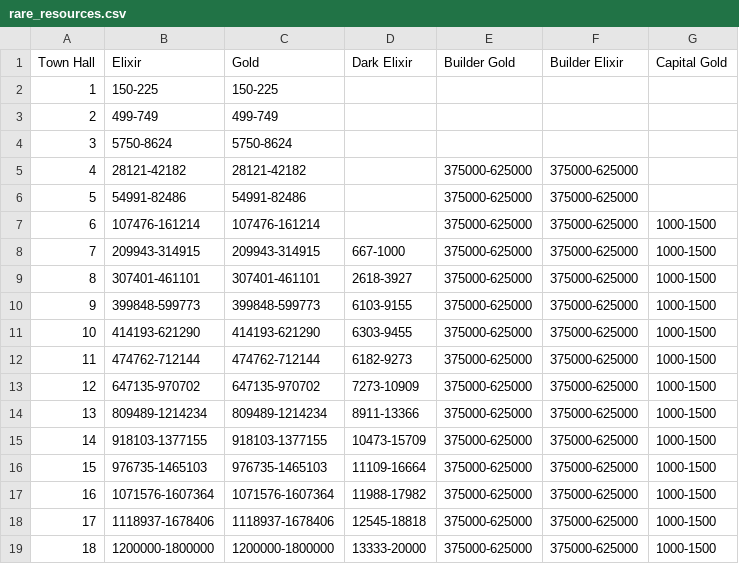
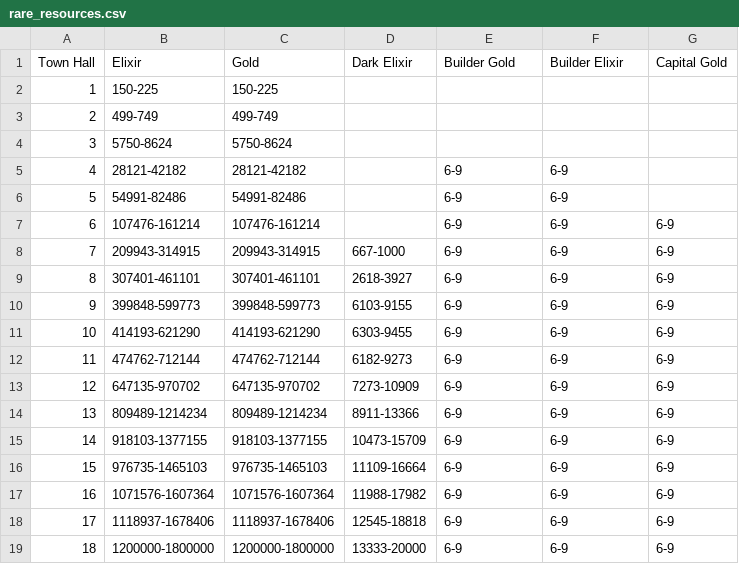
Before and after one commit to Godly000/Chester, a CSV file: data/rare_resources.csv, drawn as a sheet.

Commit message:
Update rare_resources.csv

```diff
--- a/data/rare_resources.csv
+++ b/data/rare_resources.csv
@@ -4,16 +4,16 @@ Town Hall,Elixir,Gold,Dark Elixir,Builder Gold,Builder Elixir,Capital Gold
 3,5750-8624,5750-8624,,,,
-4,28121-42182,28121-42182,,375000-625000,375000-625000,
-5,54991-82486,54991-82486,,375000-625000,375000-625000,
-6,107476-161214,107476-161214,,375000-625000,375000-625000,1000-1500
-7,209943-314915,209943-314915,667-1000,375000-625000,375000-625000,1000-1500
-8,307401-461101,307401-461101,2618-3927,375000-625000,375000-625000,1000-1500
-9,399848-599773,399848-599773,6103-9155,375000-625000,375000-625000,1000-1500
-10,414193-621290,414193-621290,6303-9455,375000-625000,375000-625000,1000-1500
-11,474762-712144,474762-712144,6182-9273,375000-625000,375000-625000,1000-1500
-12,647135-970702,647135-970702,7273-10909,375000-625000,375000-625000,1000-1500
-13,809489-1214234,809489-1214234,8911-13366,375000-625000,375000-625000,1000-1500
-14,918103-1377155,918103-1377155,10473-15709,375000-625000,375000-625000,1000-1500
-15,976735-1465103,976735-1465103,11109-16664,375000-625000,375000-625000,1000-1500
-16,1071576-1607364,1071576-1607364,11988-17982,375000-625000,375000-625000,1000-1500
-17,1118937-1678406,1118937-1678406,12545-18818,375000-625000,375000-625000,1000-1500
-18,1200000-1800000,1200000-1800000,13333-20000,375000-625000,375000-625000,1000-1500
+4,28121-42182,28121-42182,,6-9,6-9,
+5,54991-82486,54991-82486,,6-9,6-9,
+6,107476-161214,107476-161214,,6-9,6-9,6-9
+7,209943-314915,209943-314915,667-1000,6-9,6-9,6-9
+8,307401-461101,307401-461101,2618-3927,6-9,6-9,6-9
+9,399848-599773,399848-599773,6103-9155,6-9,6-9,6-9
+10,414193-621290,414193-621290,6303-9455,6-9,6-9,6-9
+11,474762-712144,474762-712144,6182-9273,6-9,6-9,6-9
+12,647135-970702,647135-970702,7273-10909,6-9,6-9,6-9
+13,809489-1214234,809489-1214234,8911-13366,6-9,6-9,6-9
+14,918103-1377155,918103-1377155,10473-15709,6-9,6-9,6-9
+15,976735-1465103,976735-1465103,11109-16664,6-9,6-9,6-9
+16,1071576-1607364,1071576-1607364,11988-17982,6-9,6-9,6-9
+17,1118937-1678406,1118937-1678406,12545-18818,6-9,6-9,6-9
+18,1200000-1800000,1200000-1800000,13333-20000,6-9,6-9,6-9
```
